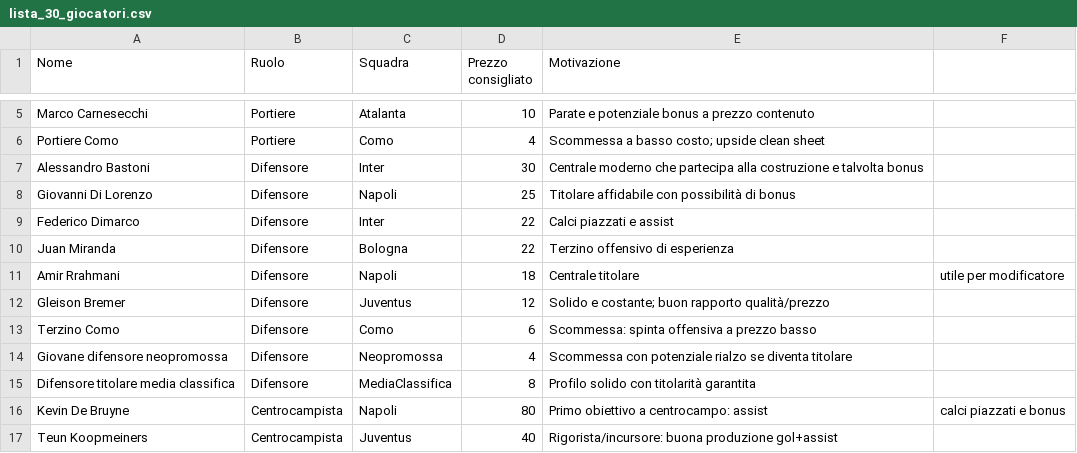
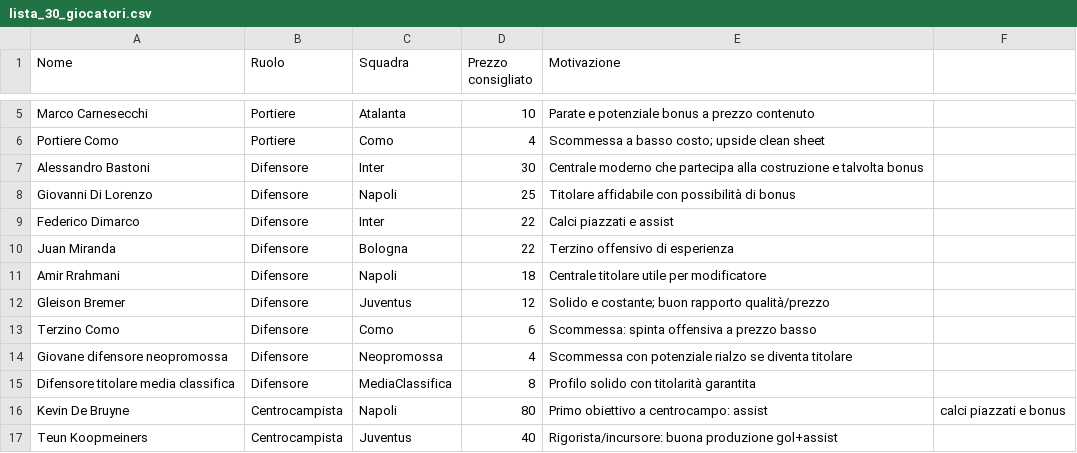
Before and after one commit to RikMark/TEST, a CSV file: lista_30_giocatori.csv, drawn as a sheet; only a part is shown, gaps mark what is left out.

Commit message:
Update lista_30_giocatori.csv

```diff
--- a/lista_30_giocatori.csv
+++ b/lista_30_giocatori.csv
@@ -10,3 +10,3 @@ Federico Dimarco,Difensore,Inter,22,Calci piazzati e assist
 Juan Miranda,Difensore,Bologna,22,Terzino offensivo di esperienza
-Amir Rrahmani,Difensore,Napoli,18,Centrale titolare, utile per modificatore
+Amir Rrahmani,Difensore,Napoli,18,Centrale titolare utile per modificatore
 Gleison Bremer,Difensore,Juventus,12,Solido e costante; buon rapporto qualità/prezzo
```
